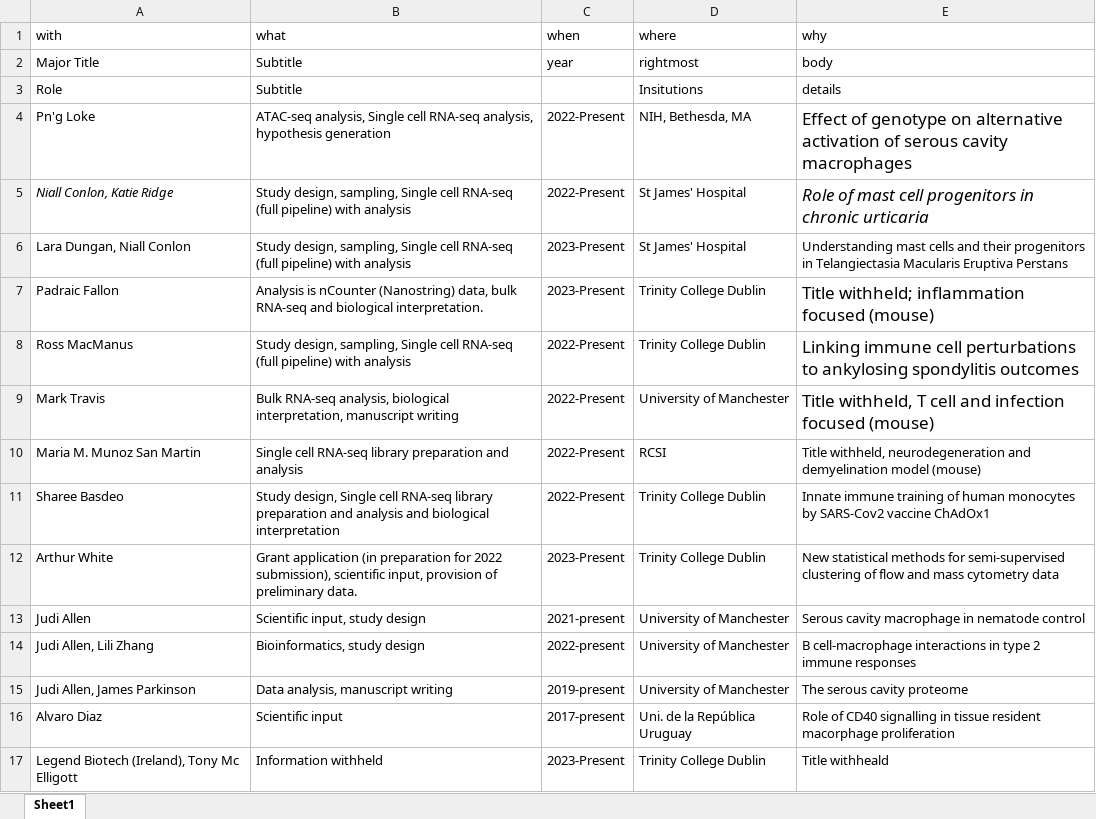
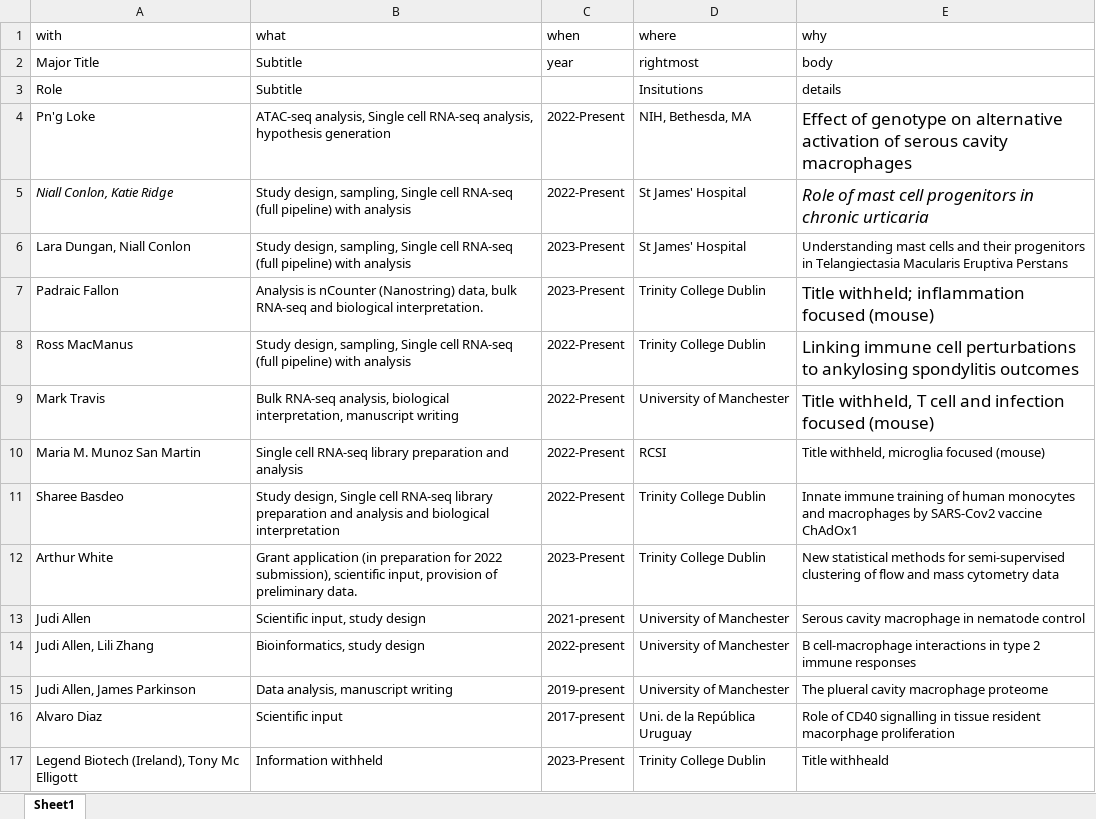
Before and after one commit to Conorisco/CV, an Excel workbook: data/collaborations.xlsx, sheet Sheet1, drawn as a sheet; values as stored, in another font and other column widths than the file's, no borders; the diff names each change by its address in the sheet, - before the commit and + after, or states it on an @@ line.

```diff
--- a/data/collaborations.xlsx (sheet Sheet1)
+++ b/data/collaborations.xlsx (sheet Sheet1)
-E10 (why): Title withheld, neurodegeneration and demyelination model (mouse)
+E10 (why): Title withheld, microglia focused (mouse)
-E11 (why): …human monocytes by SARS-Cov2…
+E11 (why): …human monocytes and macrophages by SARS-Cov2…
-E15 (why): The serous cavity proteome
+E15 (why): The plueral cavity macrophage proteome
```
Also changed, not shown: data/reviewing.xlsx, 7 other files.
